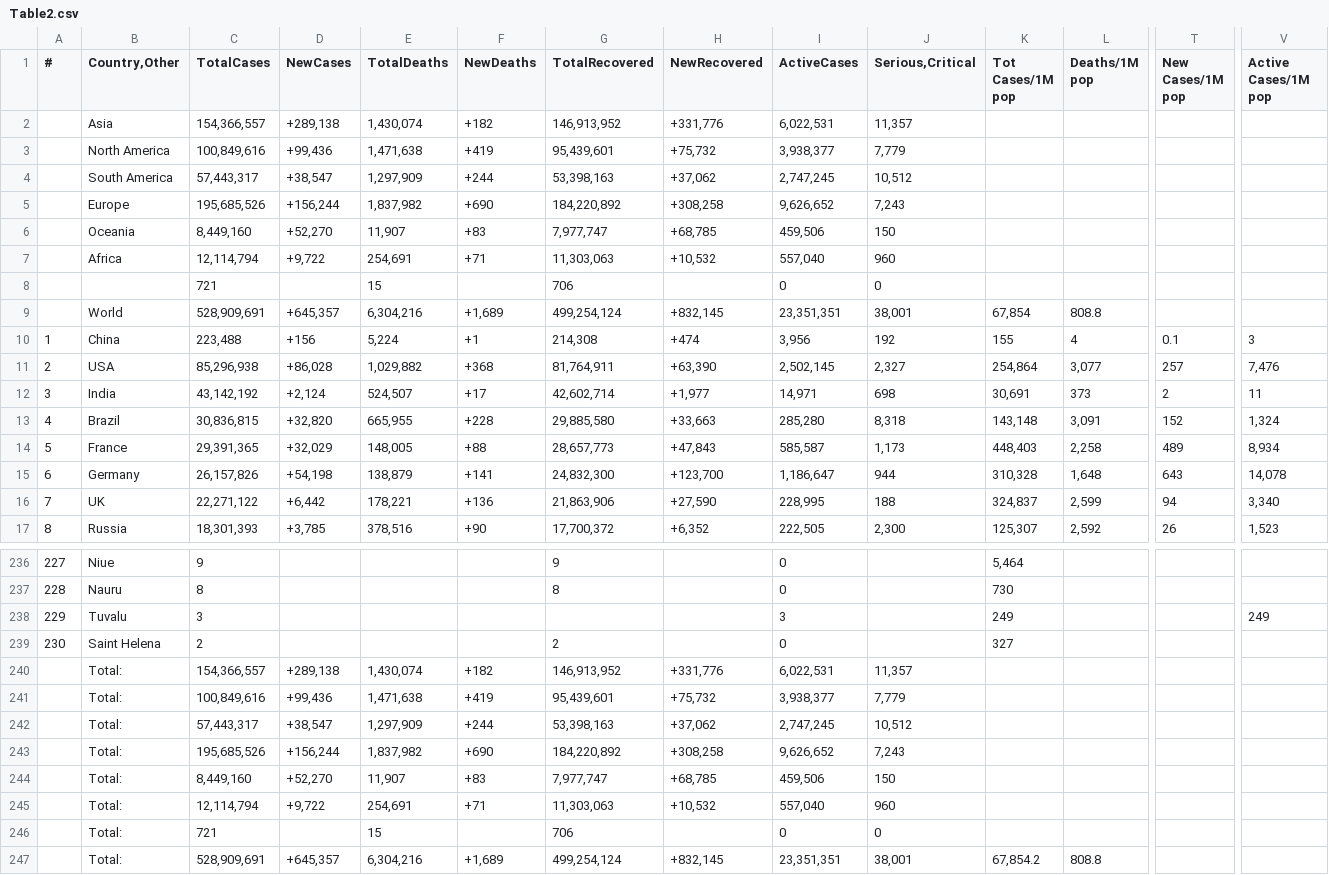
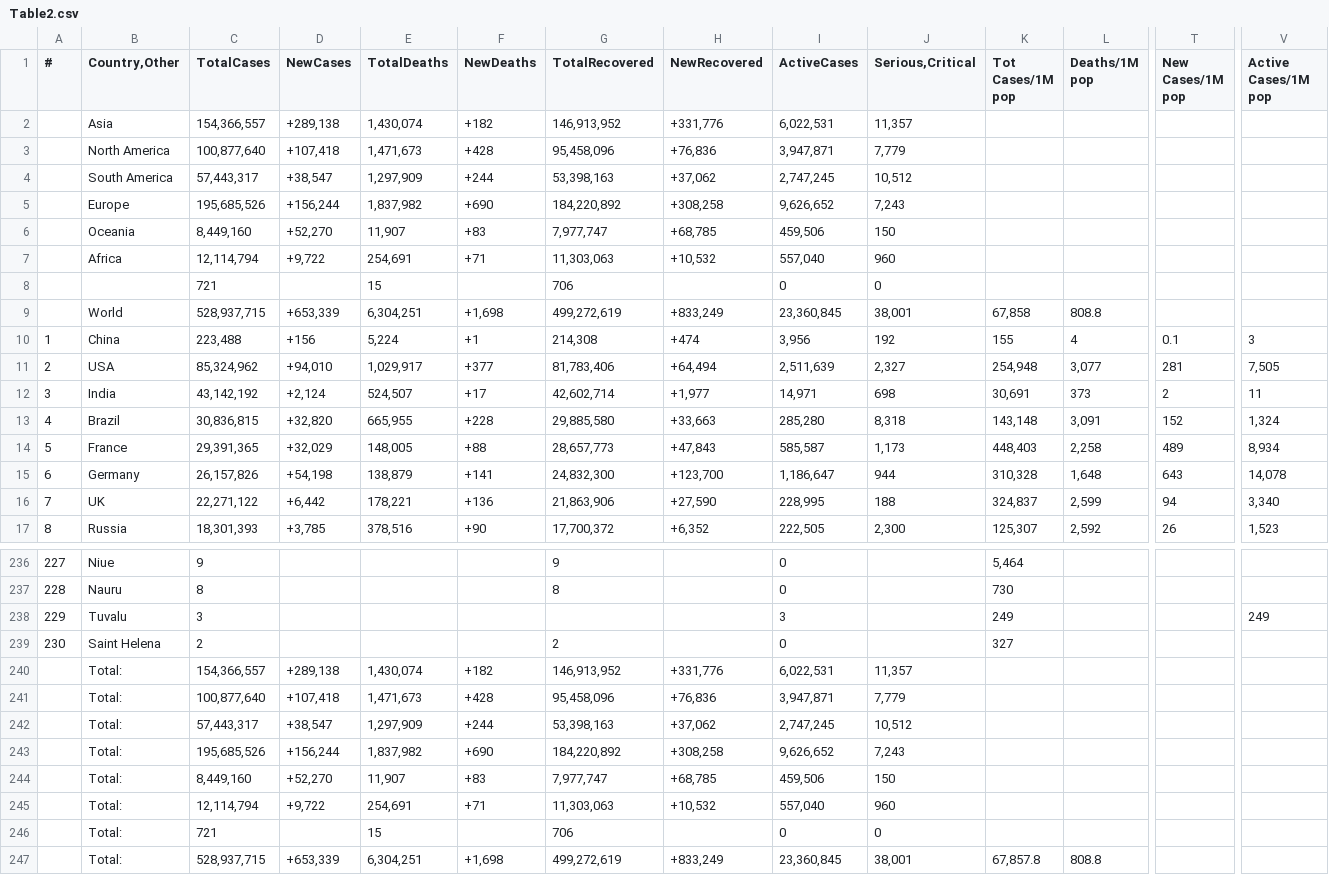
Before and after one commit to Covid-Data-API/Worldometer-Covid-Data-API, a CSV file: Table2.csv, drawn as a sheet; only a part is shown, gaps mark what is left out; removed rows and columns are numbered as before the commit, all else as after; rows hold the shown columns only; the diff names each change by its address in the sheet, - before the commit and + after, or states it on an @@ line.

```diff
--- a/Table2.csv
+++ b/Table2.csv
-row 3:  | North America | 100,849,616 | +99,436 | 1,471,638 | +419 | 95,439,601 | +75,732 | 3,938,377 | 7,779
+row 3:  | North America | 100,877,640 | +107,418 | 1,471,673 | +428 | 95,458,096 | +76,836 | 3,947,871 | 7,779
-row 9:  | World | 528,909,691 | +645,357 | 6,304,216 | +1,689 | 499,254,124 | +832,145 | 23,351,351 | 38,001 | 67,854 | 808.8
+row 9:  | World | 528,937,715 | +653,339 | 6,304,251 | +1,698 | 499,272,619 | +833,249 | 23,360,845 | 38,001 | 67,858 | 808.8
-C11 (TotalCases): 85,296,938
+C11 (TotalCases): 85,324,962
-D11 (NewCases): +86,028
+D11 (NewCases): +94,010
-E11 (TotalDeaths): 1,029,882
+E11 (TotalDeaths): 1,029,917
-F11 (NewDeaths): +368
+F11 (NewDeaths): +377
-G11 (TotalRecovered): 81,764,911
+G11 (TotalRecovered): 81,783,406
-H11 (NewRecovered): +63,390
+H11 (NewRecovered): +64,494
-I11 (ActiveCases): 2,502,145
+I11 (ActiveCases): 2,511,639
-K11 (Tot Cases/1M pop): 254,864
+K11 (Tot Cases/1M pop): 254,948
-T11 (New Cases/1M pop): 257
+T11 (New Cases/1M pop): 281
-V11 (Active Cases/1M pop): 7,476
+V11 (Active Cases/1M pop): 7,505
-row 241:  | Total: | 100,849,616 | +99,436 | 1,471,638 | +419 | 95,439,601 | +75,732 | 3,938,377 | 7,779
+row 241:  | Total: | 100,877,640 | +107,418 | 1,471,673 | +428 | 95,458,096 | +76,836 | 3,947,871 | 7,779
-row 247:  | Total: | 528,909,691 | +645,357 | 6,304,216 | +1,689 | 499,254,124 | +832,145 | 23,351,351 | 38,001 | 67,854.2 | 808.8
+row 247:  | Total: | 528,937,715 | +653,339 | 6,304,251 | +1,698 | 499,272,619 | +833,249 | 23,360,845 | 38,001 | 67,857.8 | 808.8
```
Also changed, not shown: Table1.csv, Table3.csv.
